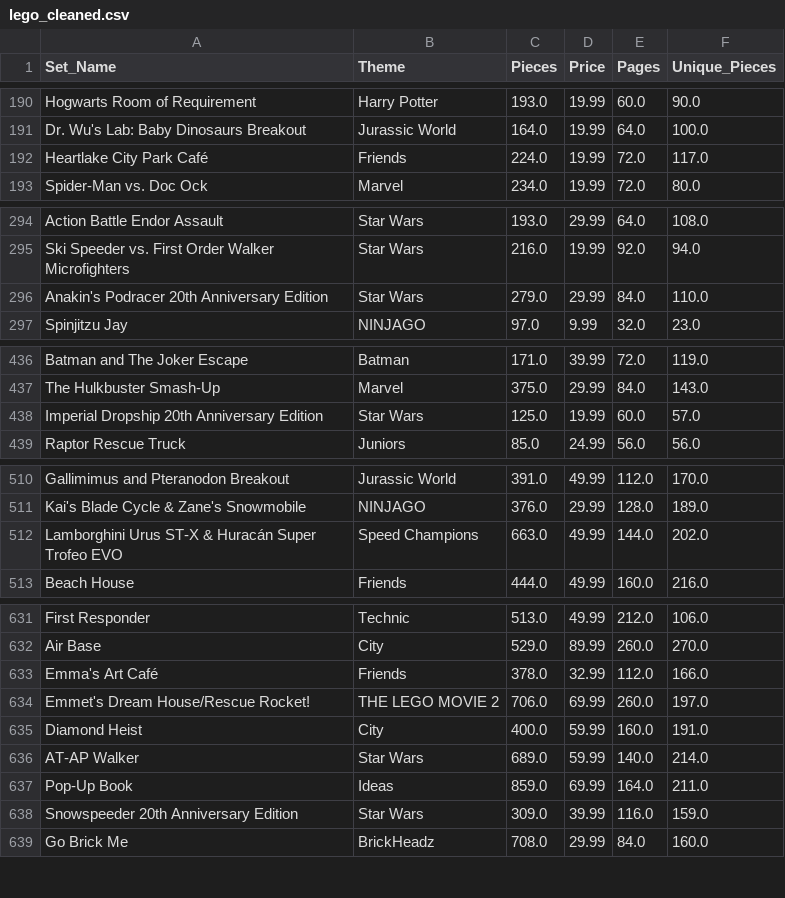
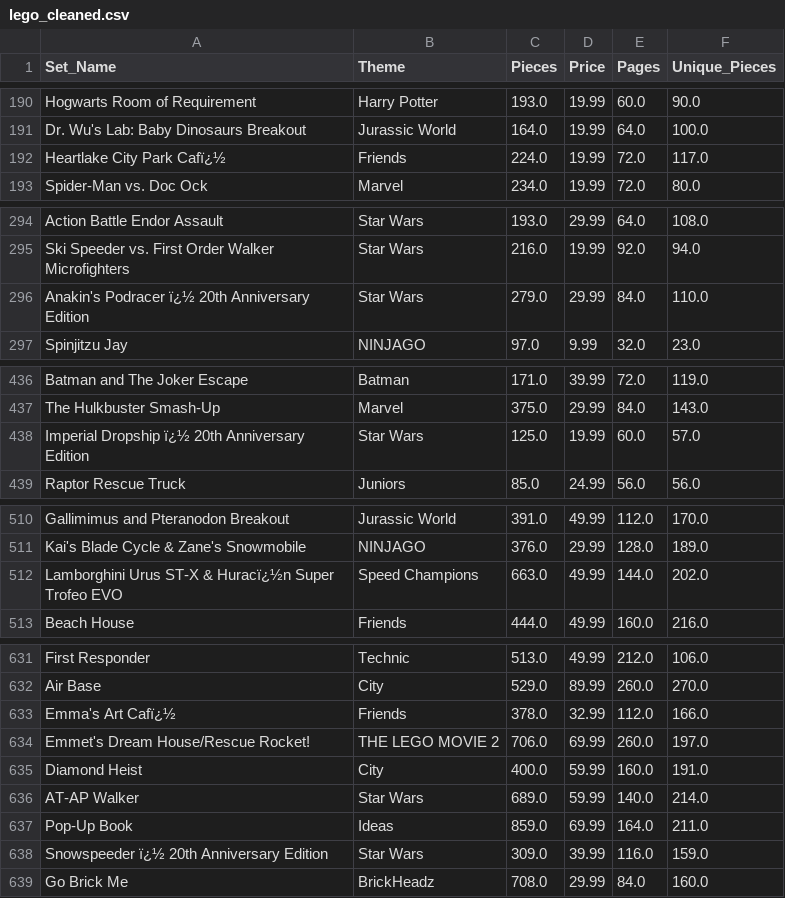
Before and after one commit to edvardbe/istt1003-30, a CSV file: lego_data/Data/lego_cleaned.csv, drawn as a sheet; only a part is shown, gaps mark what is left out; the diff covers the shown part only; the diff names each change by its address in the sheet, - before the commit and + after, or states it on an @@ line.

```diff
--- a/lego_data/Data/lego_cleaned.csv
+++ b/lego_data/Data/lego_cleaned.csv
-A192 (Set_Name): Heartlake City Park Café
+A192 (Set_Name): Heartlake City Park Cafï¿½
-A296 (Set_Name): Anakin's Podracer 20th Anniversary Edition
+A296 (Set_Name): Anakin's Podracer ï¿½ 20th Anniversary Edition
-A438 (Set_Name): Imperial Dropship 20th Anniversary Edition
+A438 (Set_Name): Imperial Dropship ï¿½ 20th Anniversary Edition
-A512 (Set_Name): …ST-X & Huracán Super Trofeo…
+A512 (Set_Name): …ST-X & Huracï¿½n Super Trofeo…
-A633 (Set_Name): Emma's Art Café
+A633 (Set_Name): Emma's Art Cafï¿½
-A638 (Set_Name): Snowspeeder 20th Anniversary Edition
+A638 (Set_Name): Snowspeeder ï¿½ 20th Anniversary Edition
```
Also changed, not shown: 4 edited cells elsewhere in this file, lego_data/Data/lego_with_type.csv, 3 other files.
